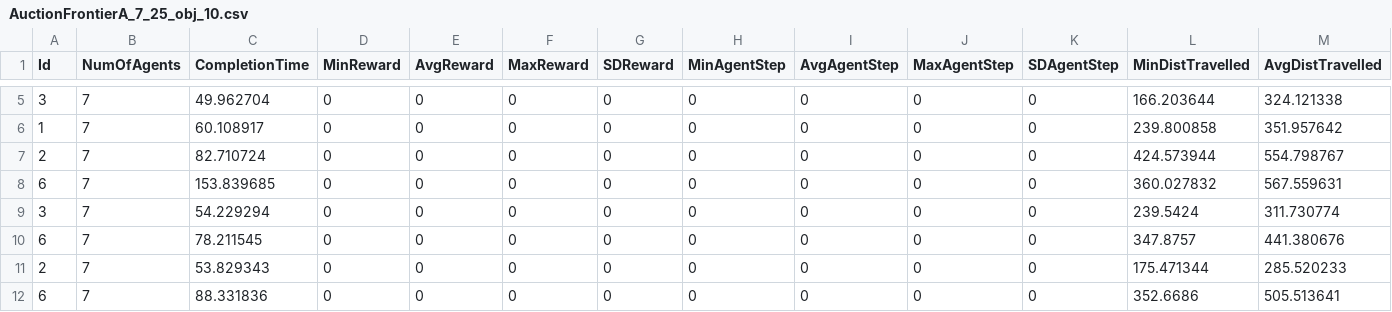
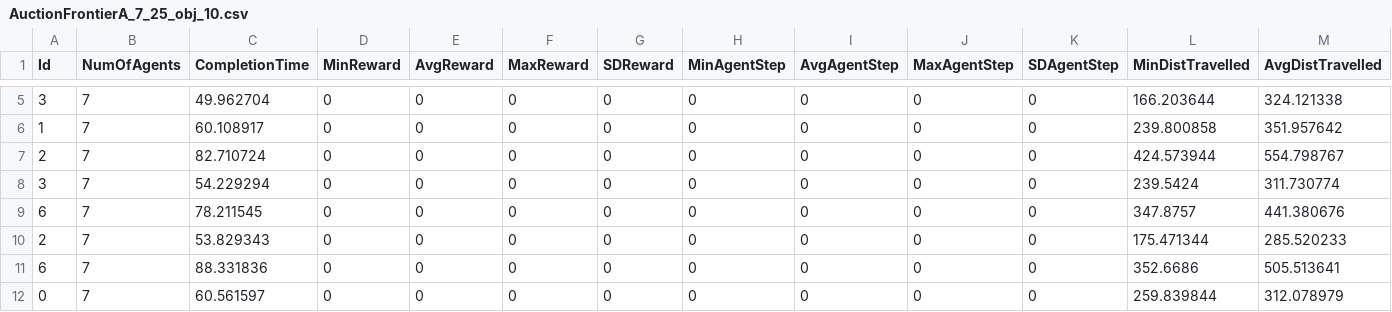
Before and after one commit to HadiSDev/Thesis-ObjectCollector, a CSV file: Assets/Scripts/Statistics/AuctionFrontier_Sparse10/AuctionFrontierA_7_25_obj_10.csv, drawn as a sheet; only a part is shown, gaps mark what is left out; the shorter side is filled out with more unchanged rows; rows hold the shown columns only; the diff names each change by its address in the sheet, - before the commit and + after, or states it on an @@ line.

```diff
--- a/Assets/Scripts/Statistics/AuctionFrontier_Sparse10/AuctionFrontierA_7_25_obj_10.csv
+++ b/Assets/Scripts/Statistics/AuctionFrontier_Sparse10/AuctionFrontierA_7_25_obj_10.csv
-row 8: 6 | 7 | 153.839685 | 0 | 0 | 0 | 0 | 0 | 0 | 0 | 0 | 360.027832 | 567.559631
```
Also changed, not shown: Assets/Scripts/Statistics/AuctionFrontier/AuctionFrontierA_7_25.csv, Assets/Scripts/Statistics/AuctionFrontierRatio_fast_35/AuctionFrontierC_8_35_fast_7cap.csv, 34 other files.
